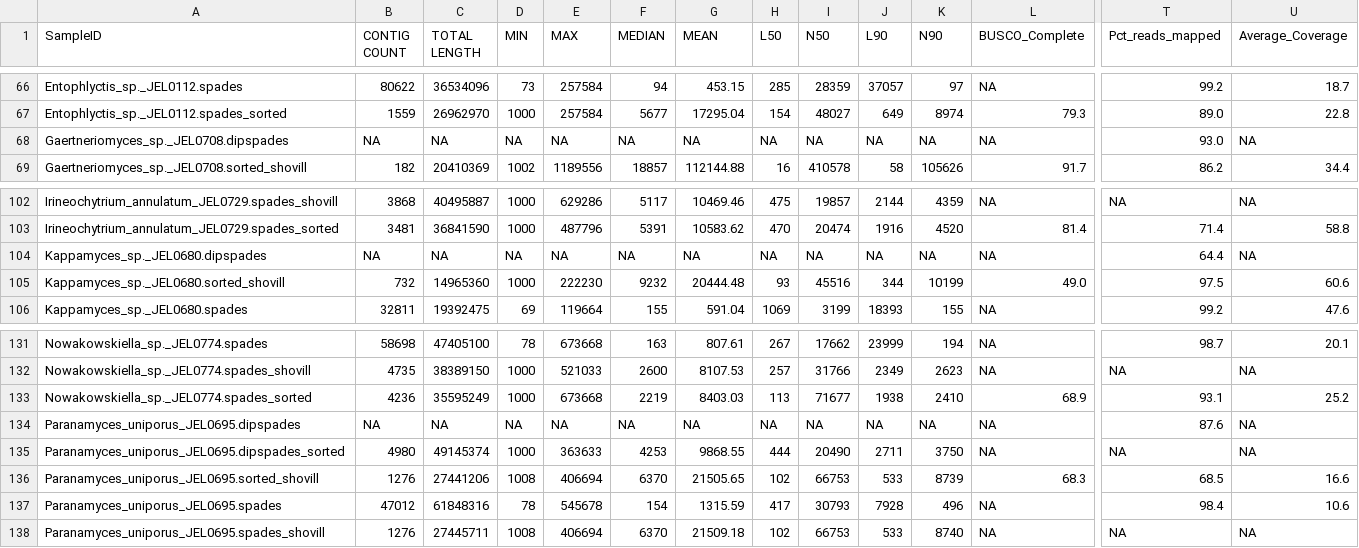
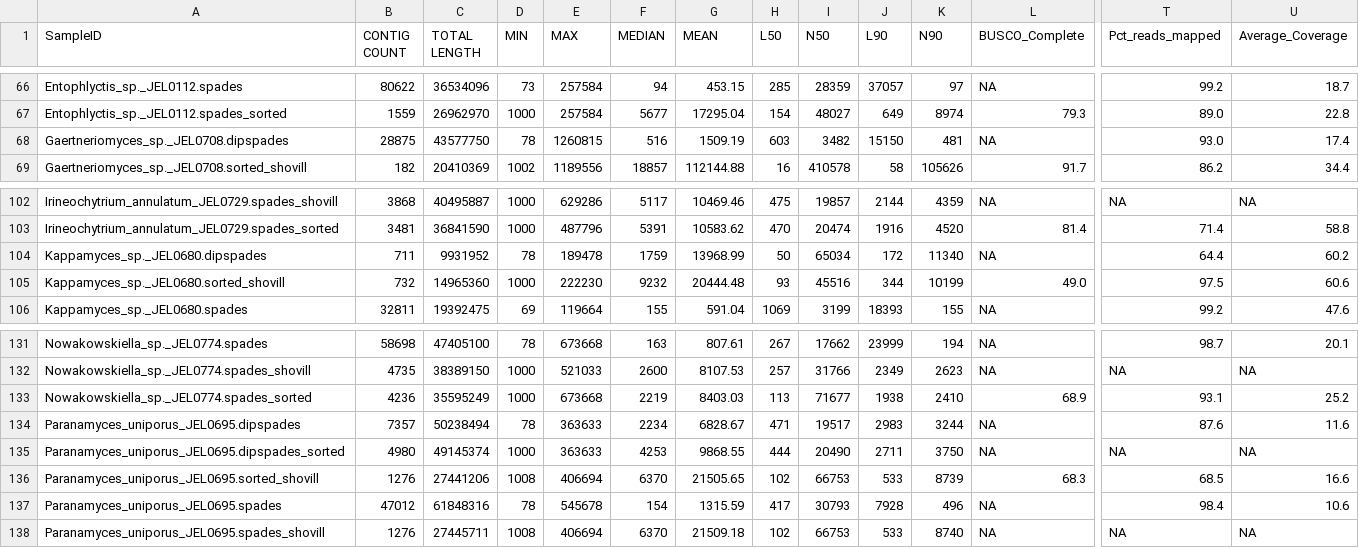
Before and after one commit to stajichlab/Chytrid_Phylogenomics, a TSV file: LCG/Assembly/asm_stats.tsv, drawn as a sheet; only a part is shown, gaps mark what is left out; the diff covers the shown part only; the diff names each change by its address in the sheet, - before the commit and + after, or states it on an @@ line.

```diff
--- a/LCG/Assembly/asm_stats.tsv
+++ b/LCG/Assembly/asm_stats.tsv
-B68 (CONTIG COUNT): NA
+B68 (CONTIG COUNT): 28875
-C68 (TOTAL LENGTH): NA
+C68 (TOTAL LENGTH): 43577750
-D68 (MIN): NA
+D68 (MIN): 78
-E68 (MAX): NA
+E68 (MAX): 1260815
-F68 (MEDIAN): NA
+F68 (MEDIAN): 516
-G68 (MEAN): NA
+G68 (MEAN): 1509.19
-H68 (L50): NA
+H68 (L50): 603
-I68 (N50): NA
+I68 (N50): 3482
-J68 (L90): NA
+J68 (L90): 15150
-K68 (N90): NA
+K68 (N90): 481
-U68 (Average_Coverage): NA
+U68 (Average_Coverage): 17.4
-B104 (CONTIG COUNT): NA
+B104 (CONTIG COUNT): 711
-C104 (TOTAL LENGTH): NA
+C104 (TOTAL LENGTH): 9931952
-D104 (MIN): NA
+D104 (MIN): 78
-E104 (MAX): NA
+E104 (MAX): 189478
-F104 (MEDIAN): NA
+F104 (MEDIAN): 1759
-G104 (MEAN): NA
+G104 (MEAN): 13968.99
-H104 (L50): NA
+H104 (L50): 50
-I104 (N50): NA
+I104 (N50): 65034
-J104 (L90): NA
+J104 (L90): 172
-K104 (N90): NA
+K104 (N90): 11340
-U104 (Average_Coverage): NA
+U104 (Average_Coverage): 60.2
-B134 (CONTIG COUNT): NA
+B134 (CONTIG COUNT): 7357
-C134 (TOTAL LENGTH): NA
+C134 (TOTAL LENGTH): 50238494
-D134 (MIN): NA
+D134 (MIN): 78
-E134 (MAX): NA
+E134 (MAX): 363633
-F134 (MEDIAN): NA
+F134 (MEDIAN): 2234
-G134 (MEAN): NA
+G134 (MEAN): 6828.67
-H134 (L50): NA
+H134 (L50): 471
-I134 (N50): NA
+I134 (N50): 19517
-J134 (L90): NA
+J134 (L90): 2983
-K134 (N90): NA
+K134 (N90): 3244
-U134 (Average_Coverage): NA
+U134 (Average_Coverage): 11.6
```
Also changed, not shown: 88 edited cells elsewhere in this file.
